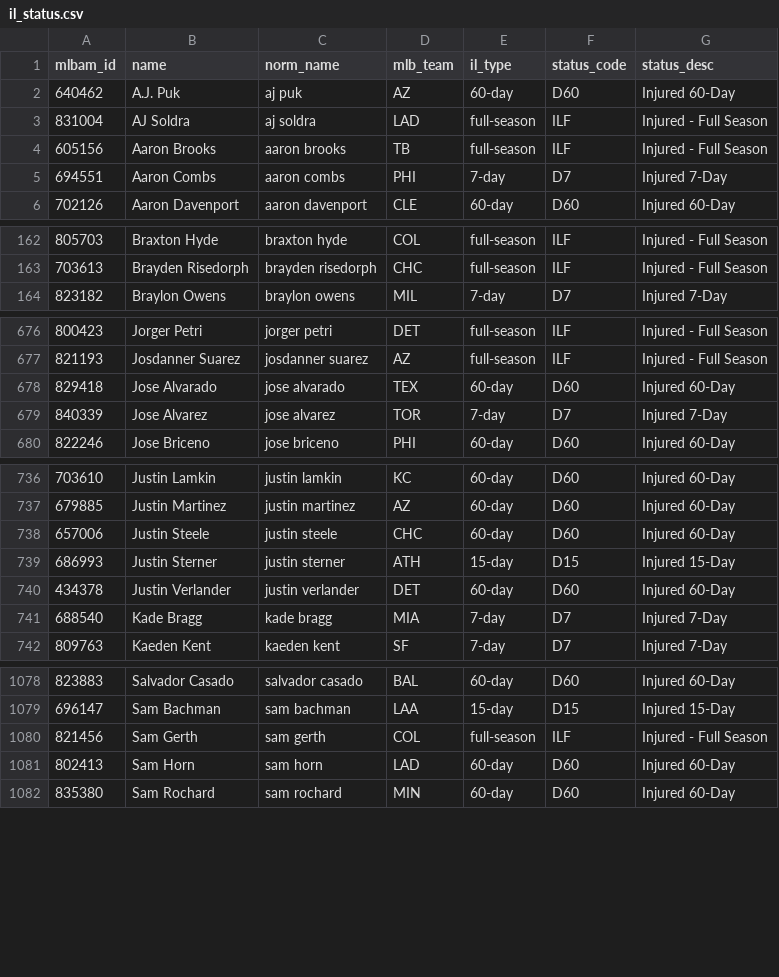
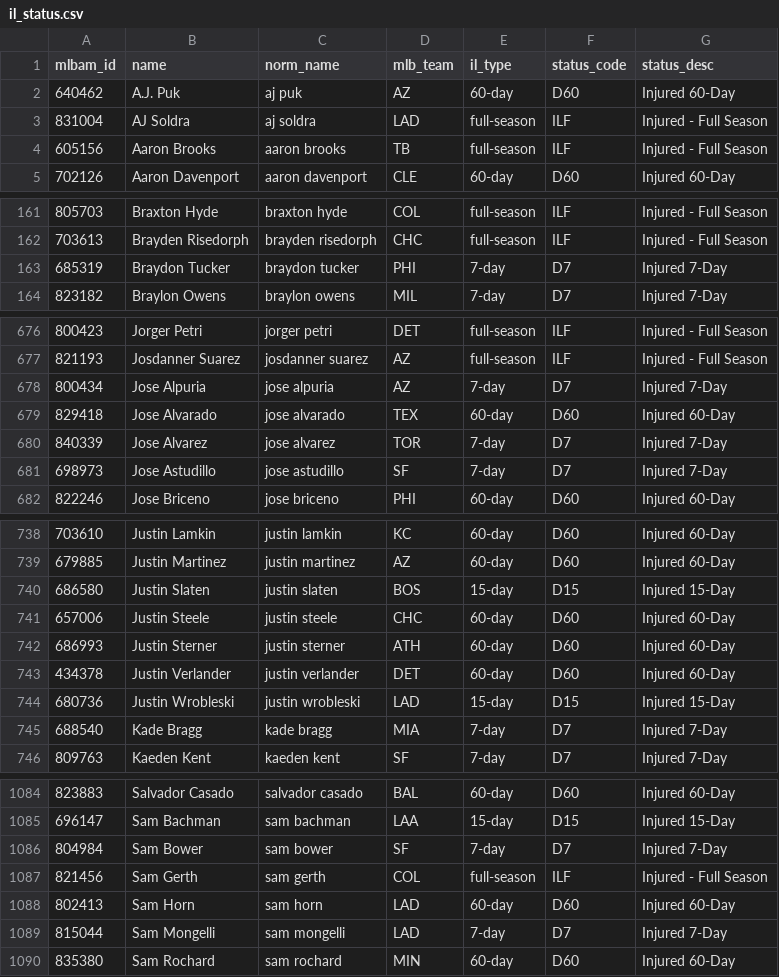
Before and after one commit to TheBigBadYeti/yardcocks-ratings, a CSV file: data/injuries/il_status.csv, drawn as a sheet; only a part is shown, gaps mark what is left out; the diff covers the shown part only.

```diff
--- a/data/injuries/il_status.csv
+++ b/data/injuries/il_status.csv
@@ -4,3 +4,2 @@ mlbam_id,name,norm_name,mlb_team,il_type,status_code,status_desc
 605156,Aaron Brooks,aaron brooks,TB,full-season,ILF,Injured - Full Season
-694551,Aaron Combs,aaron combs,PHI,7-day,D7,Injured 7-Day
 702126,Aaron Davenport,aaron davenport,CLE,60-day,D60,Injured 60-Day
@@ -163,2 +162,3 @@ mlbam_id,name,norm_name,mlb_team,il_type,status_code,status_desc
 703613,Brayden Risedorph,brayden risedorph,CHC,full-season,ILF,Injured - Full Season
+685319,Braydon Tucker,braydon tucker,PHI,7-day,D7,Injured 7-Day
 823182,Braylon Owens,braylon owens,MIL,7-day,D7,Injured 7-Day
@@ -677,4 +677,6 @@ mlbam_id,name,norm_name,mlb_team,il_type,status_code,status_desc
 821193,Josdanner Suarez,josdanner suarez,AZ,full-season,ILF,Injured - Full Season
+800434,Jose Alpuria,jose alpuria,AZ,7-day,D7,Injured 7-Day
 829418,Jose Alvarado,jose alvarado,TEX,60-day,D60,Injured 60-Day
 840339,Jose Alvarez,jose alvarez,TOR,7-day,D7,Injured 7-Day
+698973,Jose Astudillo,jose astudillo,SF,7-day,D7,Injured 7-Day
 822246,Jose Briceno,jose briceno,PHI,60-day,D60,Injured 60-Day
@@ -737,5 +739,7 @@ mlbam_id,name,norm_name,mlb_team,il_type,status_code,status_desc
 679885,Justin Martinez,justin martinez,AZ,60-day,D60,Injured 60-Day
+686580,Justin Slaten,justin slaten,BOS,15-day,D15,Injured 15-Day
 657006,Justin Steele,justin steele,CHC,60-day,D60,Injured 60-Day
-686993,Justin Sterner,justin sterner,ATH,15-day,D15,Injured 15-Day
+686993,Justin Sterner,justin sterner,ATH,60-day,D60,Injured 60-Day
 434378,Justin Verlander,justin verlander,DET,60-day,D60,Injured 60-Day
+680736,Justin Wrobleski,justin wrobleski,LAD,15-day,D15,Injured 15-Day
 688540,Kade Bragg,kade bragg,MIA,7-day,D7,Injured 7-Day
@@ -1079,4 +1085,6 @@ mlbam_id,name,norm_name,mlb_team,il_type,status_code,status_desc
 696147,Sam Bachman,sam bachman,LAA,15-day,D15,Injured 15-Day
+804984,Sam Bower,sam bower,SF,7-day,D7,Injured 7-Day
 821456,Sam Gerth,sam gerth,COL,full-season,ILF,Injured - Full Season
 802413,Sam Horn,sam horn,LAD,60-day,D60,Injured 60-Day
+815044,Sam Mongelli,sam mongelli,LAD,7-day,D7,Injured 7-Day
 835380,Sam Rochard,sam rochard,MIN,60-day,D60,Injured 60-Day
```
Also changed, not shown: 11 added rows and 8 removed rows elsewhere in this file, data/injuries/returning.csv, data/recency/recent_fpg.csv, 2 other files.
